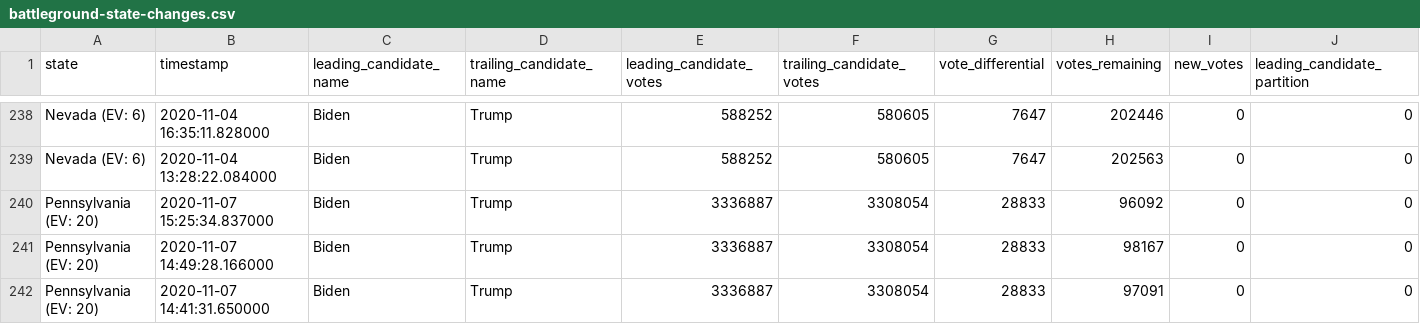
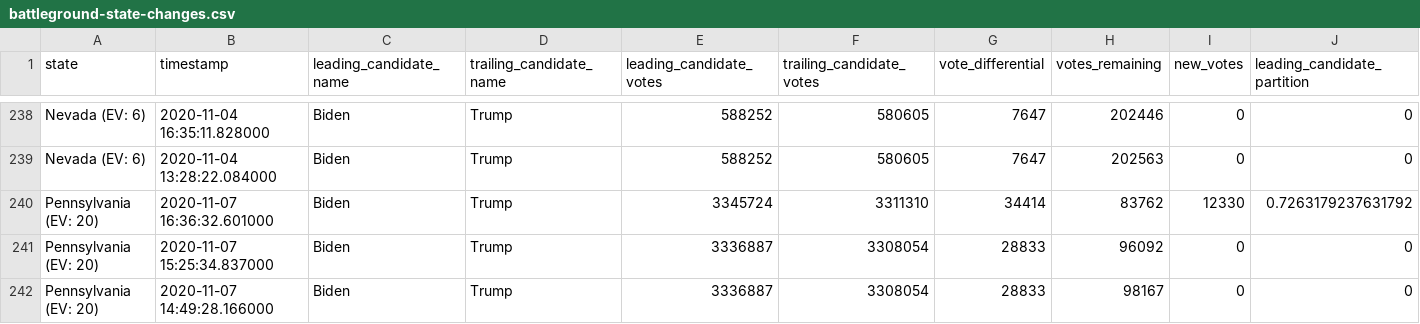
Before and after one commit to hellopat/nyt-2020-election-scraper, a CSV file: battleground-state-changes.csv, drawn as a sheet; only a part is shown, gaps mark what is left out; the shorter side is filled out with more unchanged rows; rows hold the shown columns only; the diff names each change by its address in the sheet, - before the commit and + after, or states it on an @@ line.

```diff
--- a/battleground-state-changes.csv
+++ b/battleground-state-changes.csv
+row 240: Pennsylvania (EV: 20) | 2020-11-07 16:36:32.601000 | Biden | Trump | 3345724 | 3311310 | 34414 | 83762 | 12330 | 0.7263179237631792
```
Also changed, not shown: 3 other files.
